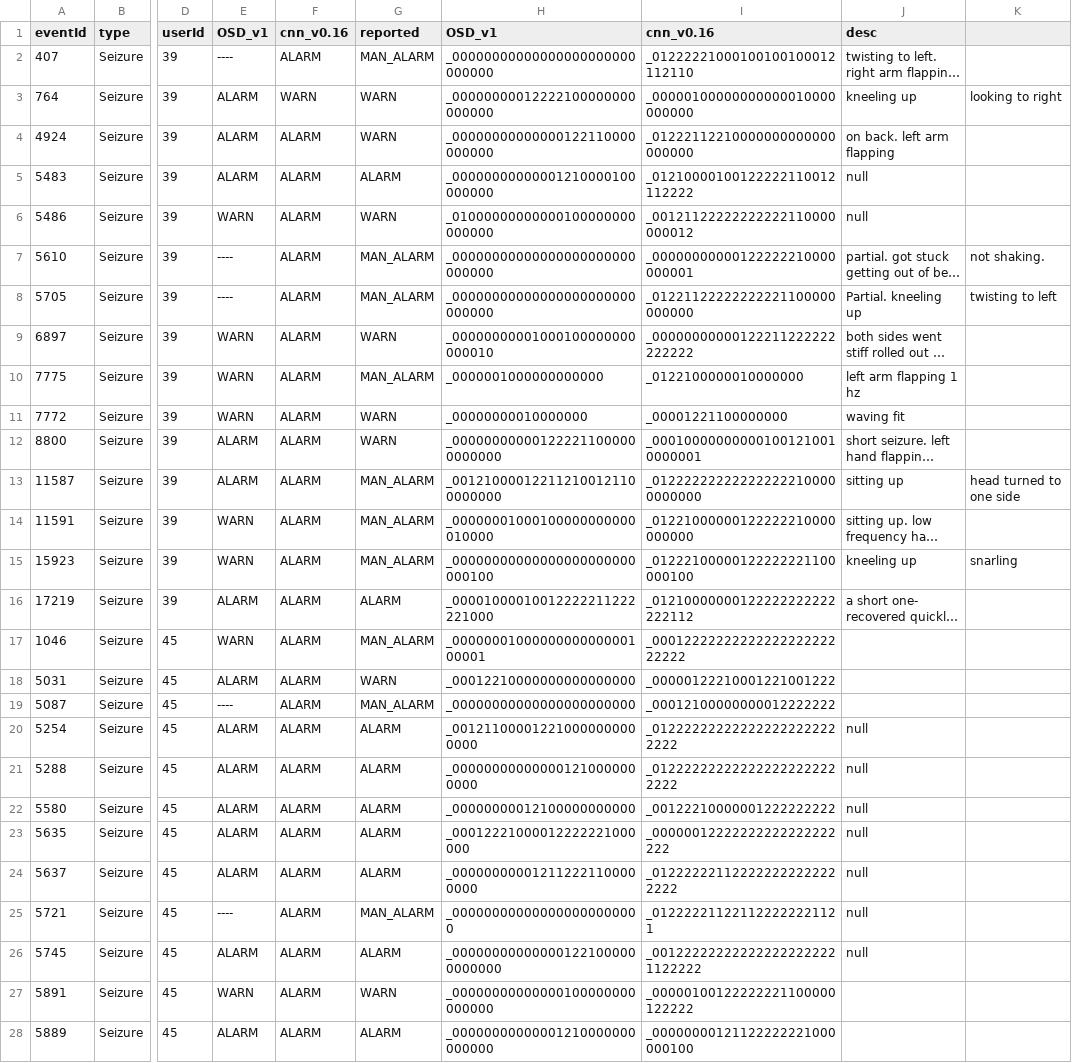
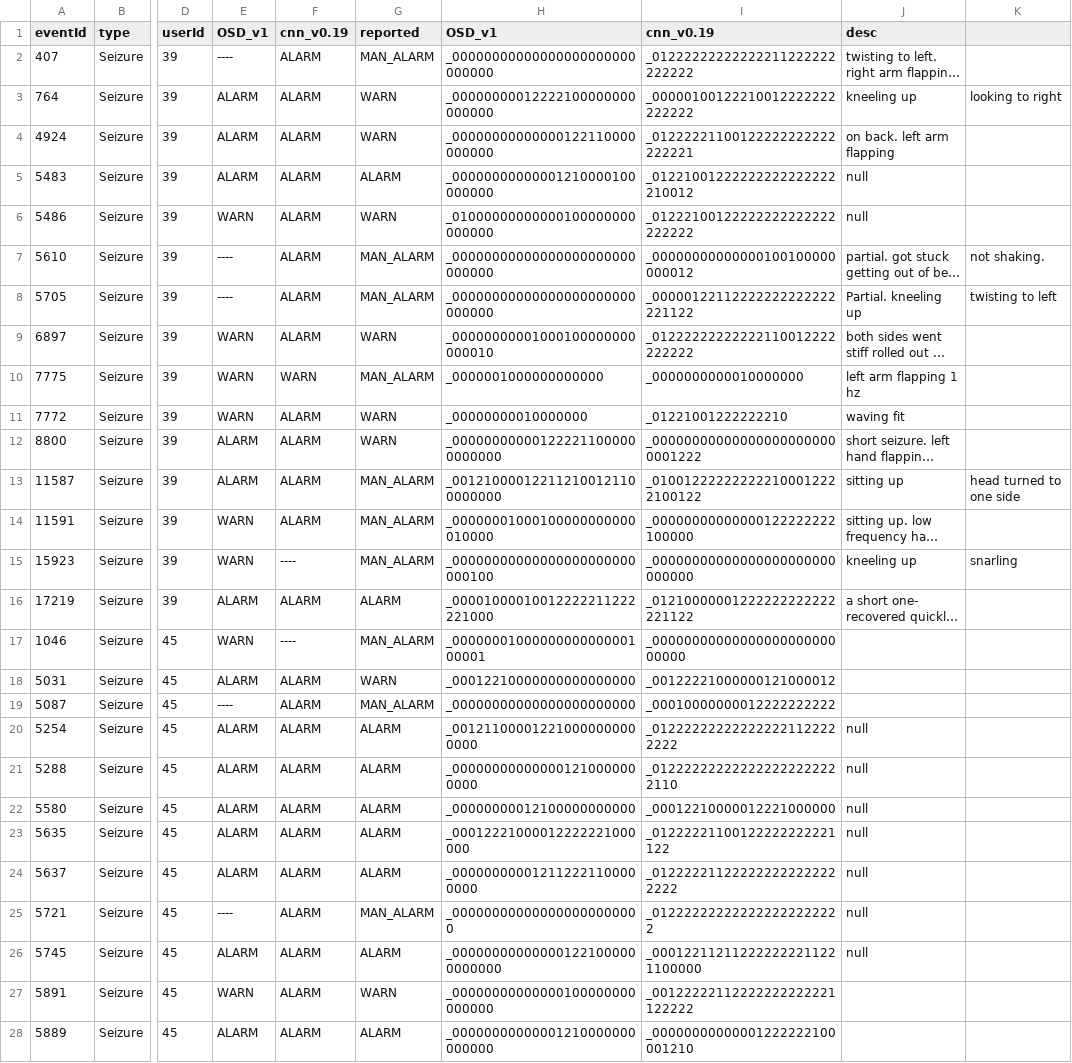
Before and after one commit to OpenSeizureDetector/OpenSeizureDatabase, a CSV file: user_tools/testRunner/allSeizureResults.csv, drawn as a sheet; only a part is shown, gaps mark what is left out; long unchanged cells end in …; the diff covers the shown part only; the diff names each change by its address in the sheet, - before the commit and + after, or states it on an @@ line.

```diff
--- a/user_tools/testRunner/allSeizureResults.csv
+++ b/user_tools/testRunner/allSeizureResults.csv
-F1: cnn_v0.16
+F1: cnn_v0.19
-I1: cnn_v0.16
+I1: cnn_v0.19
-I2 (cnn_v0.19): _01222221000100100100012112110
+I2 (cnn_v0.19): _01222222222222211222222222222
-F3 (cnn_v0.19): WARN
+F3 (cnn_v0.19): ALARM
-I3 (cnn_v0.19): _00000100000000000010000000000
+I3 (cnn_v0.19): _00000100122210012222222222222
-I4 (cnn_v0.19): _01222112210000000000000000000
+I4 (cnn_v0.19): _01222221100122222222222222221
-I5 (cnn_v0.19): _01210000100122222110012112222
+I5 (cnn_v0.19): _01221001222222222222222210012
-I6 (cnn_v0.19): _00121122222222222110000000012
+I6 (cnn_v0.19): _01222100122222222222222222222
-I7 (cnn_v0.19): _00000000000122222210000000001
+I7 (cnn_v0.19): _00000000000000100100000000012
-I8 (cnn_v0.19): _01221122222222221100000000000
+I8 (cnn_v0.19): _00000122112222222222222221122
-I9 (cnn_v0.19): _00000000000122211222222222222
+I9 (cnn_v0.19): _01222222222222110012222222222
-F10 (cnn_v0.19): ALARM
+F10 (cnn_v0.19): WARN
-I10 (cnn_v0.19): _0122100000010000000
+I10 (cnn_v0.19): _0000000000010000000
-I11 (cnn_v0.19): _00001221100000000
+I11 (cnn_v0.19): _01221001222222210
-I12 (cnn_v0.19): _000100000000001001210010000001
+I12 (cnn_v0.19): _000000000000000000000000001222
-I13 (cnn_v0.19): _012222222222222222100000000000
+I13 (cnn_v0.19): _010012222222222100012222100122
-I14 (cnn_v0.19): _01221000000122222210000000000
+I14 (cnn_v0.19): _00000000000000122222222100000
-F15 (cnn_v0.19): ALARM
+F15 (cnn_v0.19): ----
-I15 (cnn_v0.19): _01222100000122222221100000100
+I15 (cnn_v0.19): _00000000000000000000000000000
-I16 (cnn_v0.19): _01210000000122222222222222112
+I16 (cnn_v0.19): _01210000001222222222222221122
-F17 (cnn_v0.19): ALARM
+F17 (cnn_v0.19): ----
-I17 (cnn_v0.19): _0001222222222222222222222222
+I17 (cnn_v0.19): _0000000000000000000000000000
-I18 (cnn_v0.19): _00000122210001221001222
+I18 (cnn_v0.19): _00122221000000121000012
-I19 (cnn_v0.19): _00012100000000012222222
+I19 (cnn_v0.19): _00010000000012222222222
-I20 (cnn_v0.19): _012222222222222222222222222
+I20 (cnn_v0.19): _012222222222222221122222222
-I21 (cnn_v0.19): _012222222222222222222222222
+I21 (cnn_v0.19): _012222222222222222222222110
-I22 (cnn_v0.19): _00122210000001222222222
+I22 (cnn_v0.19): _00012210000012221000000
-I23 (cnn_v0.19): _00000012222222222222222222
+I23 (cnn_v0.19): _01222221100122222222221122
-I24 (cnn_v0.19): _012222221122222222222222222
+I24 (cnn_v0.19): _012222211222222222222222222
-I25 (cnn_v0.19): _012222211221122222221121
+I25 (cnn_v0.19): _012222222222222222222222
-I26 (cnn_v0.19): _001222222222222222222221122222
+I26 (cnn_v0.19): _000122112112222222211221100000
-I27 (cnn_v0.19): _00000100122222221100000122222
+I27 (cnn_v0.19): _00122222112222222222221122222
-I28 (cnn_v0.19): _00000000121122222221000000100
+I28 (cnn_v0.19): _00000000000001222222100001210
```
Also changed, not shown: 68 edited cells elsewhere in this file, user_tools/testRunner/falseAlarmResults.csv, user_tools/testRunner/tcResults.csv, 6 other files.
